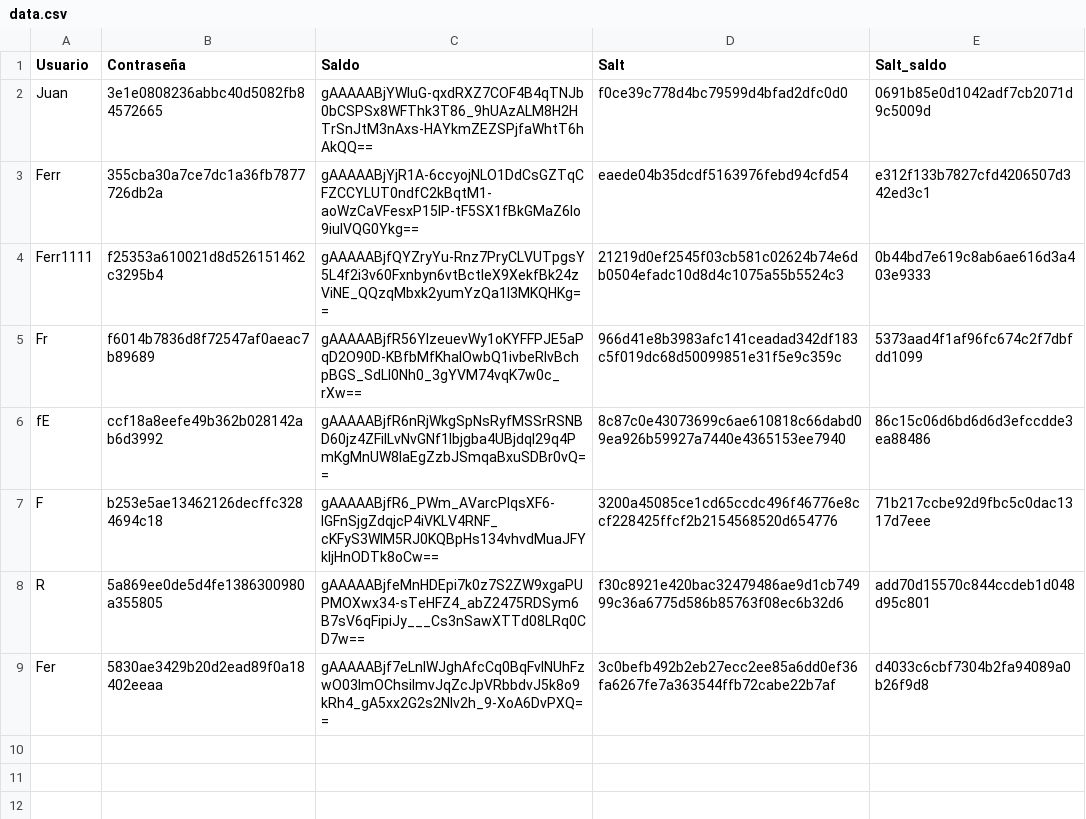
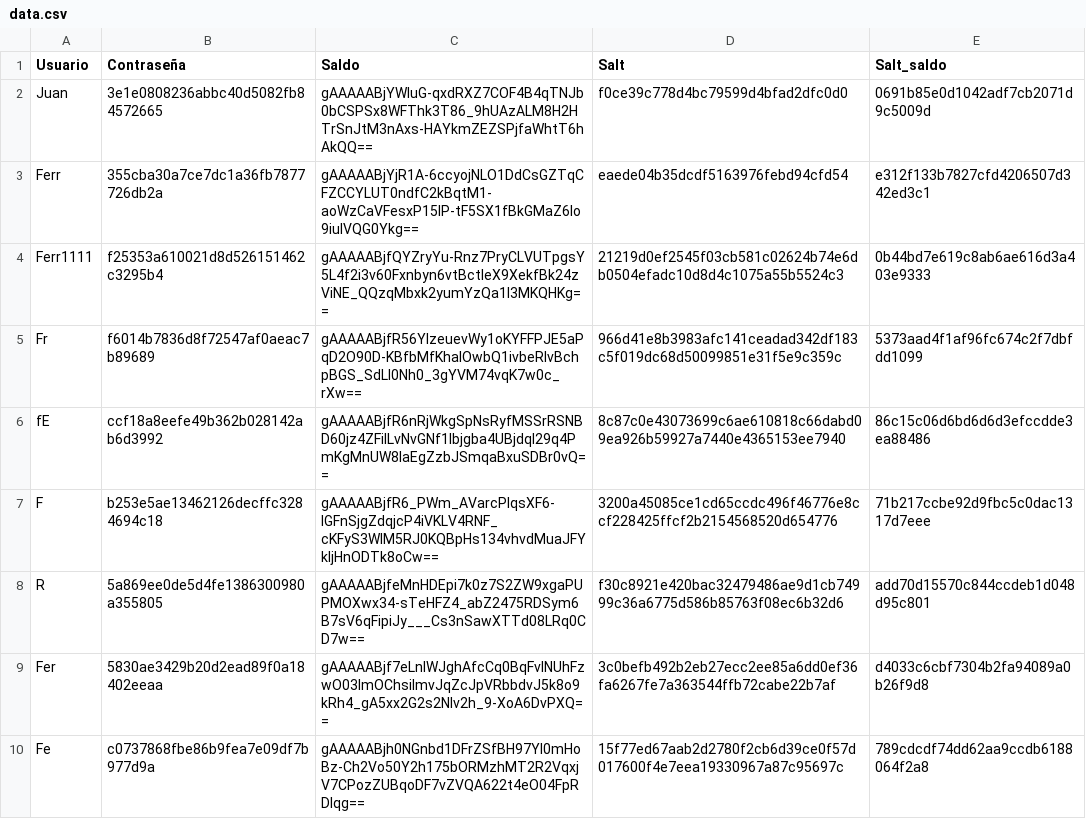
Before and after one commit to FerGalan19/criptografia, a CSV file: data.csv, drawn as a sheet.

```diff
--- a/data.csv
+++ b/data.csv
@@ -9 +9,2 @@ R,5a869ee0de5d4fe1386300980a355805,gAAAAABjfeMnHDEpi7k0z7S2ZW9xgaPUPMOXwx34-sTeH
 Fer,5830ae3429b20d2ead89f0a18402eeaa,gAAAAABjf7eLnIWJghAfcCq0BqFvINUhFzwO03lmOChsiImvJqZcJpVRbbdvJ5k8o9kRh4_gA5xx2G2s2NIv2h_9-XoA6DvPXQ==,3c0befb492b2eb27ecc2ee85a6dd0ef36fa6267fe7a363544ffb72cabe22b7af,d4033c6cbf7304b2fa94089a0b26f9d8
+Fe,c0737868fbe86b9fea7e09df7b977d9a,gAAAAABjh0NGnbd1DFrZSfBH97YI0mHoBz-Ch2Vo50Y2h175bORMzhMT2R2VqxjV7CPozZUBqoDF7vZVQA622t4eO04FpRDlqg==,15f77ed67aab2d2780f2cb6d39ce0f57d017600f4e7eea19330967a87c95697c,789cdcdf74dd62aa9ccdb6188064f2a8
```
Also changed, not shown: 4 other files.
